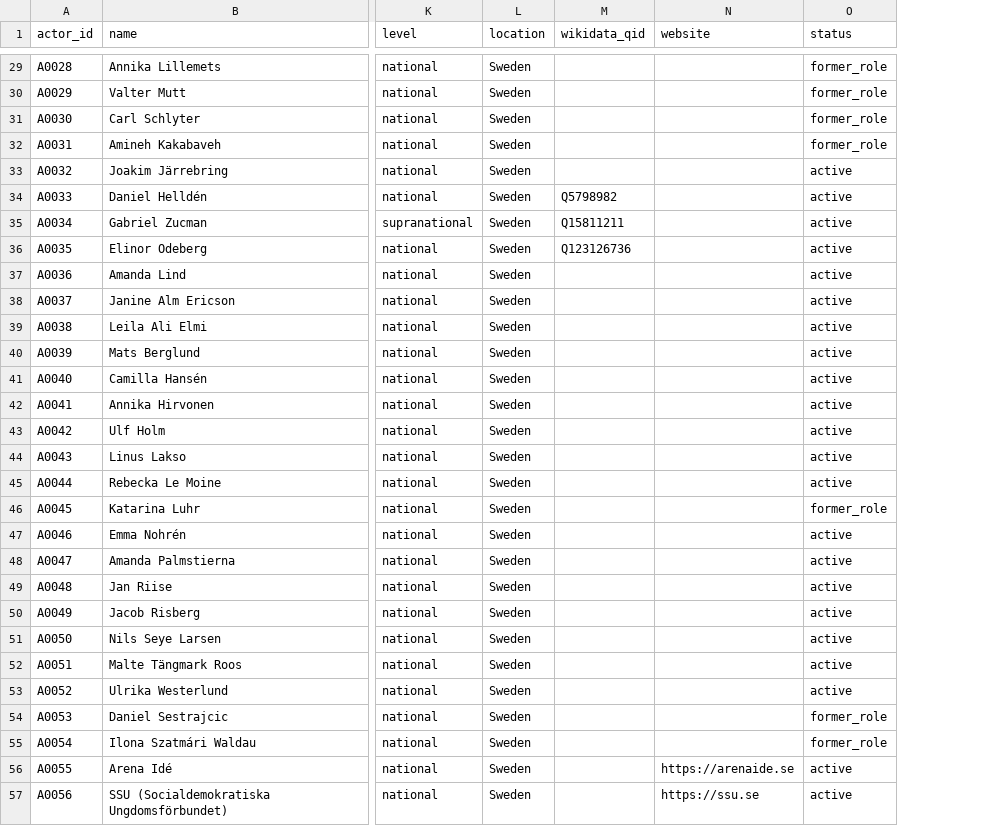
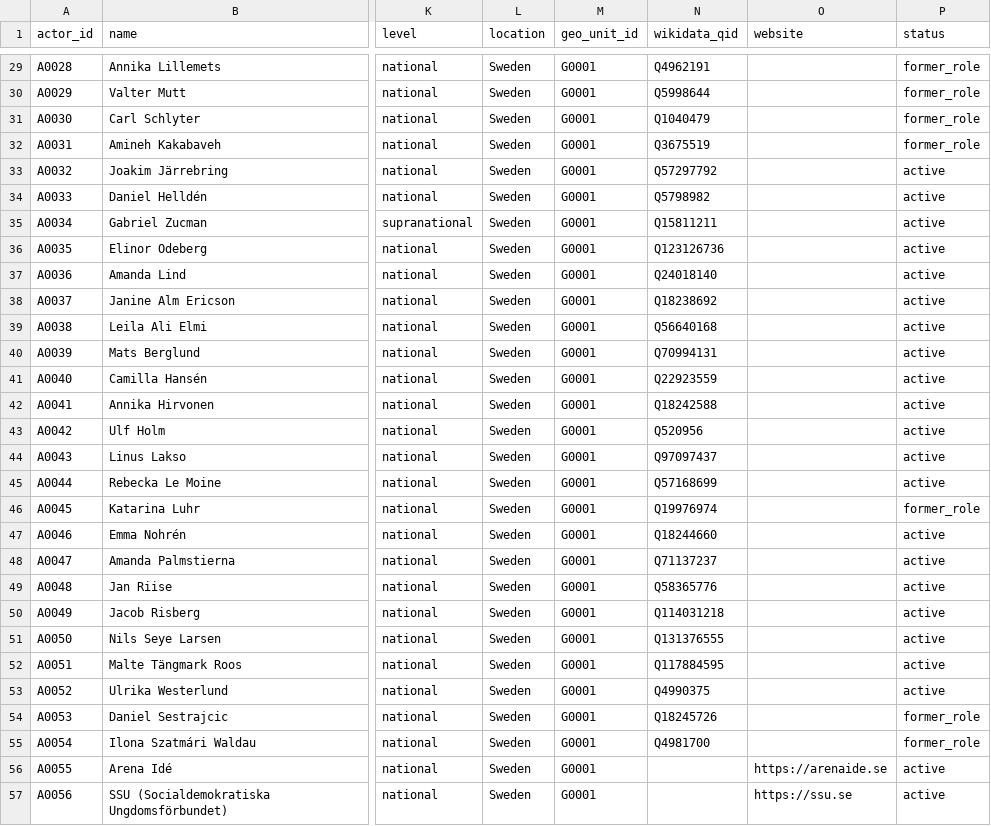
Before and after one commit to Egalitaristen/wealth-tax-database, a CSV file: data/se/actors.csv, drawn as a sheet; only a part is shown, gaps mark what is left out; addresses are those after the commit; the diff covers the shown part only; the diff names each change by its address in the sheet, - before the commit and + after, or states it on an @@ line.

```diff
--- a/data/se/actors.csv
+++ b/data/se/actors.csv
+column M (geo_unit_id), rows 29-57: all G0001
-N29 (wikidata_qid): (empty)
+N29 (wikidata_qid): Q4962191
-N30 (wikidata_qid): (empty)
+N30 (wikidata_qid): Q5998644
-N31 (wikidata_qid): (empty)
+N31 (wikidata_qid): Q1040479
-N32 (wikidata_qid): (empty)
+N32 (wikidata_qid): Q3675519
-N33 (wikidata_qid): (empty)
+N33 (wikidata_qid): Q57297792
-N37 (wikidata_qid): (empty)
+N37 (wikidata_qid): Q24018140
-N38 (wikidata_qid): (empty)
+N38 (wikidata_qid): Q18238692
-N39 (wikidata_qid): (empty)
+N39 (wikidata_qid): Q56640168
-N40 (wikidata_qid): (empty)
+N40 (wikidata_qid): Q70994131
-N41 (wikidata_qid): (empty)
+N41 (wikidata_qid): Q22923559
-N42 (wikidata_qid): (empty)
+N42 (wikidata_qid): Q18242588
-N43 (wikidata_qid): (empty)
+N43 (wikidata_qid): Q520956
-N44 (wikidata_qid): (empty)
+N44 (wikidata_qid): Q97097437
-N45 (wikidata_qid): (empty)
+N45 (wikidata_qid): Q57168699
-N46 (wikidata_qid): (empty)
+N46 (wikidata_qid): Q19976974
-N47 (wikidata_qid): (empty)
+N47 (wikidata_qid): Q18244660
-N48 (wikidata_qid): (empty)
+N48 (wikidata_qid): Q71137237
-N49 (wikidata_qid): (empty)
+N49 (wikidata_qid): Q58365776
-N50 (wikidata_qid): (empty)
+N50 (wikidata_qid): Q114031218
-N51 (wikidata_qid): (empty)
+N51 (wikidata_qid): Q131376555
-N52 (wikidata_qid): (empty)
+N52 (wikidata_qid): Q117884595
-N53 (wikidata_qid): (empty)
+N53 (wikidata_qid): Q4990375
-N54 (wikidata_qid): (empty)
+N54 (wikidata_qid): Q18245726
-N55 (wikidata_qid): (empty)
+N55 (wikidata_qid): Q4981700
```
Also changed, not shown: 35 edited cells elsewhere in this file, data/de/actors.csv, data/es/actors.csv, 10 other files.
